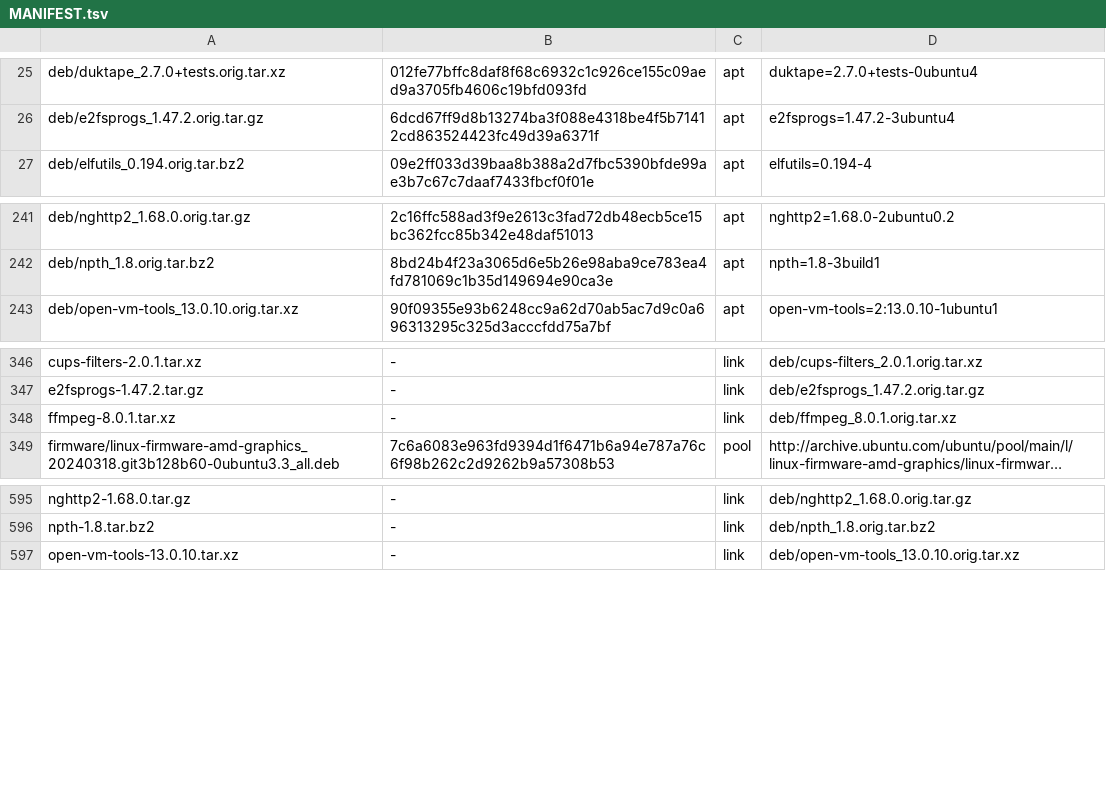
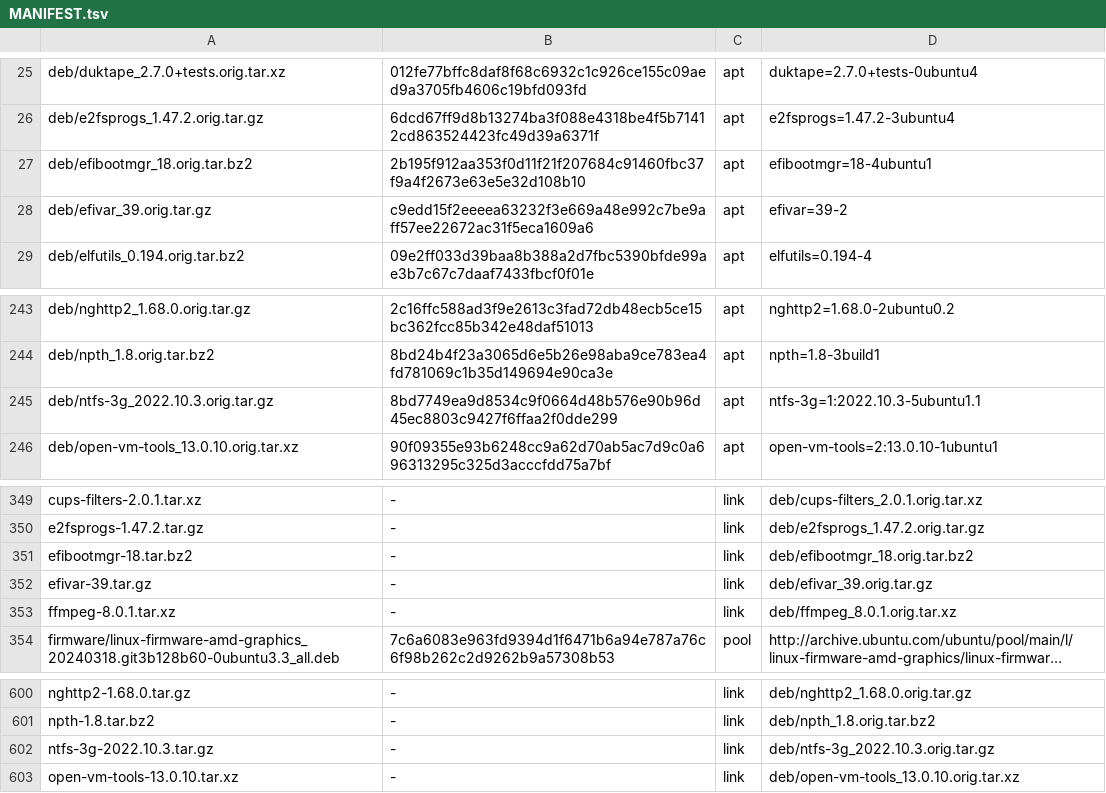
Before and after one commit to melon-77/melon-os, a TSV file: sources/MANIFEST.tsv, drawn as a sheet; only a part is shown, gaps mark what is left out; long unchanged cells end in ….

```diff
--- a/sources/MANIFEST.tsv
+++ b/sources/MANIFEST.tsv
@@ -26,2 +26,4 @@ deb/duktape_2.7.0+tests.orig.tar.xz	012fe77bffc8daf8f68c6932c1c926ce155c09aed9a3
 deb/e2fsprogs_1.47.2.orig.tar.gz	6dcd67ff9d8b13274ba3f088e4318be4f5b71412cd863524423fc49d39a6371f	apt	e2fsprogs=1.47.2-3ubuntu4
+deb/efibootmgr_18.orig.tar.bz2	2b195f912aa353f0d11f21f207684c91460fbc37f9a4f2673e63e5e32d108b10	apt	efibootmgr=18-4ubuntu1
+deb/efivar_39.orig.tar.gz	c9edd15f2eeeea63232f3e669a48e992c7be9aff57ee22672ac31f5eca1609a6	apt	efivar=39-2
 deb/elfutils_0.194.orig.tar.bz2	09e2ff033d39baa8b388a2d7fbc5390bfde99ae3b7c67c7daaf7433fbcf0f01e	apt	elfutils=0.194-4
@@ -242,2 +244,3 @@ deb/nghttp2_1.68.0.orig.tar.gz	2c16ffc588ad3f9e2613c3fad72db48ecb5ce15bc362fcc85
 deb/npth_1.8.orig.tar.bz2	8bd24b4f23a3065d6e5b26e98aba9ce783ea4fd781069c1b35d149694e90ca3e	apt	npth=1.8-3build1
+deb/ntfs-3g_2022.10.3.orig.tar.gz	8bd7749ea9d8534c9f0664d48b576e90b96d45ec8803c9427f6ffaa2f0dde299	apt	ntfs-3g=1:2022.10.3-5ubuntu1.1
 deb/open-vm-tools_13.0.10.orig.tar.xz	90f09355e93b6248cc9a62d70ab5ac7d9c0a696313295c325d3acccfdd75a7bf	apt	open-vm-tools=2:13.0.10-1ubuntu1
@@ -347,2 +350,4 @@ cups-filters-2.0.1.tar.xz	-	link	deb/cups-filters_2.0.1.orig.tar.xz
 e2fsprogs-1.47.2.tar.gz	-	link	deb/e2fsprogs_1.47.2.orig.tar.gz
+efibootmgr-18.tar.bz2	-	link	deb/efibootmgr_18.orig.tar.bz2
+efivar-39.tar.gz	-	link	deb/efivar_39.orig.tar.gz
 ffmpeg-8.0.1.tar.xz	-	link	deb/ffmpeg_8.0.1.orig.tar.xz
@@ -596,2 +601,3 @@ nghttp2-1.68.0.tar.gz	-	link	deb/nghttp2_1.68.0.orig.tar.gz
 npth-1.8.tar.bz2	-	link	deb/npth_1.8.orig.tar.bz2
+ntfs-3g-2022.10.3.tar.gz	-	link	deb/ntfs-3g_2022.10.3.orig.tar.gz
 open-vm-tools-13.0.10.tar.xz	-	link	deb/open-vm-tools_13.0.10.orig.tar.xz
```
Also changed, not shown: 14 other files.
